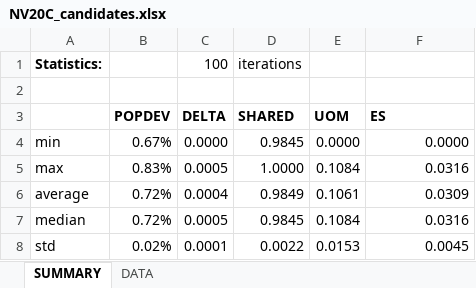
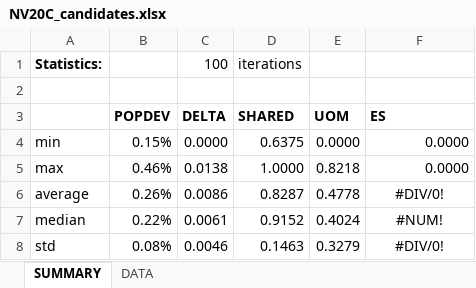
Before and after one commit to alecramsay/baseline, an Excel workbook: maps/NV/NV20C_candidates.xlsx, sheet SUMMARY, drawn as a sheet; values as stored, in another font and other column widths than the file's, no borders; the diff names each change by its address in the sheet, - before the commit and + after, or states it on an @@ line.

```diff
--- a/maps/NV/NV20C_candidates.xlsx (sheet SUMMARY)
+++ b/maps/NV/NV20C_candidates.xlsx (sheet SUMMARY)
-B4 (POPDEV): 0.67%
+B4 (POPDEV): 0.15%
-D4 (SHARED): 0.9845
+D4 (SHARED): 0.6375
-B5 (POPDEV): 0.83%
+B5 (POPDEV): 0.46%
-C5 (DELTA): 0.0005
+C5 (DELTA): 0.0138
-E5 (UOM): 0.1084
+E5 (UOM): 0.8218
-F5 (ES): 0.0316
+F5 (ES): 0.0000
-B6 (POPDEV): 0.72%
+B6 (POPDEV): 0.26%
-C6 (DELTA): 0.0004
+C6 (DELTA): 0.0086
-D6 (SHARED): 0.9849
+D6 (SHARED): 0.8287
-E6 (UOM): 0.1061
+E6 (UOM): 0.4778
-F6 (ES): 0.0309
+F6 (ES): #DIV/0!
-F6:F8 alignment: right
+F6:F8 alignment: center
-B7 (POPDEV): 0.72%
+B7 (POPDEV): 0.22%
-C7 (DELTA): 0.0005
+C7 (DELTA): 0.0061
-D7 (SHARED): 0.9845
+D7 (SHARED): 0.9152
-E7 (UOM): 0.1084
+E7 (UOM): 0.4024
-F7 (ES): 0.0316
+F7 (ES): #NUM!
-B8 (POPDEV): 0.02%
+B8 (POPDEV): 0.08%
-C8 (DELTA): 0.0001
+C8 (DELTA): 0.0046
-D8 (SHARED): 0.0022
+D8 (SHARED): 0.1463
-E8 (UOM): 0.0153
+E8 (UOM): 0.3279
-F8 (ES): 0.0045
+F8 (ES): #DIV/0!
```
Also changed, not shown: sheet DATA, formulas that keep their value, maps/AZ/AZ20C_candidates.xlsx, maps/Abstract by State.xlsx, 6 other files.
